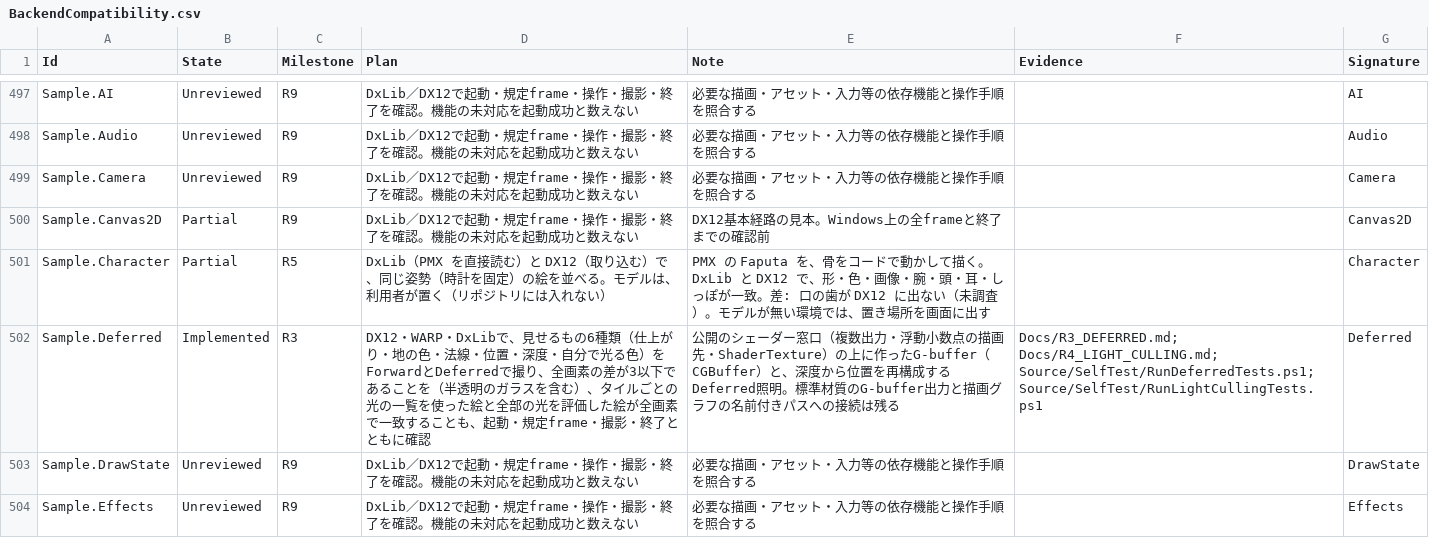
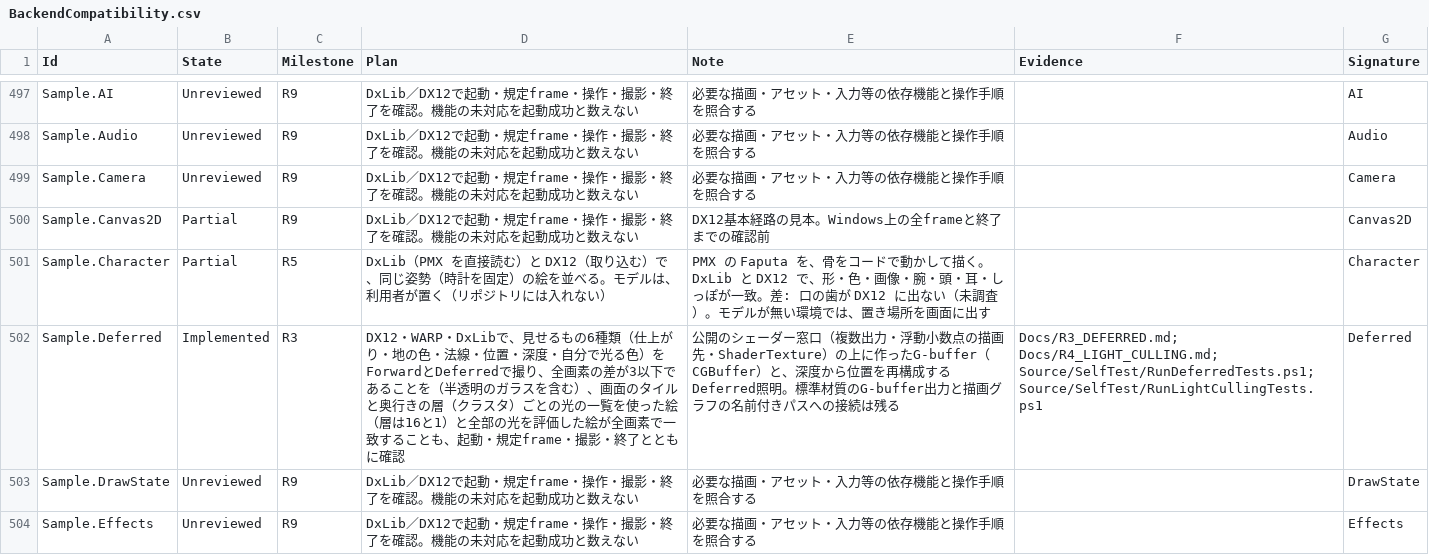
Before and after one commit to mynameisGaku/mazigatiDX, a CSV file: Docs/BackendCompatibility.csv, drawn as a sheet; only a part is shown, gaps mark what is left out.

```diff
--- a/Docs/BackendCompatibility.csv
+++ b/Docs/BackendCompatibility.csv
@@ -501,3 +501,3 @@
 "Sample.Character","Partial","R5","DxLib（PMX を直接読む）と DX12（取り込む）で、同じ姿勢（時計を固定）の絵を並べる。モデルは、利用者が置く（リポジトリには入れない）","PMX の Faputa を、骨をコードで動かして描く。DxLib と DX12 で、形・色・画像・腕・頭・耳・しっぽが一致。差: 口の歯が DX12 に出ない（未調査）。モデルが無い環境では、置き場所を画面に出す","","Character"
-"Sample.Deferred","Implemented","R3","DX12・WARP・DxLibで、見せるもの6種類（仕上がり・地の色・法線・位置・深度・自分で光る色）をForwardとDeferredで撮り、全画素の差が3以下であることを（半透明のガラスを含む）、タイルごとの光の一覧を使った絵と全部の光を評価した絵が全画素で一致することも、起動・規定frame・撮影・終了とともに確認","公開のシェーダー窓口（複数出力・浮動小数点の描画先・ShaderTexture）の上に作ったG-buffer（CGBuffer）と、深度から位置を再構成するDeferred照明。標準材質のG-buffer出力と描画グラフの名前付きパスへの接続は残る","Docs/R3_DEFERRED.md; Docs/R4_LIGHT_CULLING.md; Source/SelfTest/RunDeferredTests.ps1; Source/SelfTest/RunLightCullingTests.ps1","Deferred"
+"Sample.Deferred","Implemented","R3","DX12・WARP・DxLibで、見せるもの6種類（仕上がり・地の色・法線・位置・深度・自分で光る色）をForwardとDeferredで撮り、全画素の差が3以下であることを（半透明のガラスを含む）、画面のタイルと奥行きの層（クラスタ）ごとの光の一覧を使った絵（層は16と1）と全部の光を評価した絵が全画素で一致することも、起動・規定frame・撮影・終了とともに確認","公開のシェーダー窓口（複数出力・浮動小数点の描画先・ShaderTexture）の上に作ったG-buffer（CGBuffer）と、深度から位置を再構成するDeferred照明。標準材質のG-buffer出力と描画グラフの名前付きパスへの接続は残る","Docs/R3_DEFERRED.md; Docs/R4_LIGHT_CULLING.md; Source/SelfTest/RunDeferredTests.ps1; Source/SelfTest/RunLightCullingTests.ps1","Deferred"
 "Sample.DrawState","Unreviewed","R9","DxLib／DX12で起動・規定frame・操作・撮影・終了を確認。機能の未対応を起動成功と数えない","必要な描画・アセット・入力等の依存機能と操作手順を照合する","","DrawState"
```
Also changed, not shown: 16 other files.
